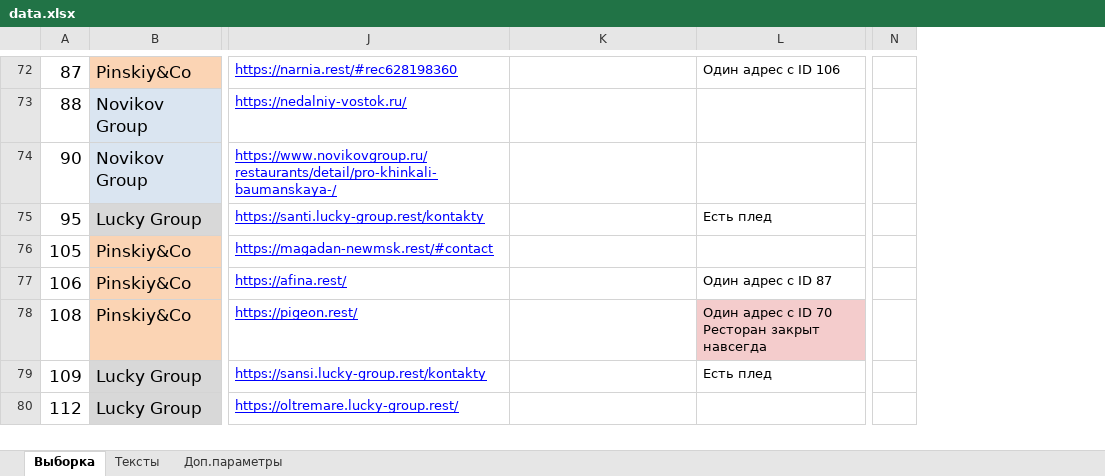
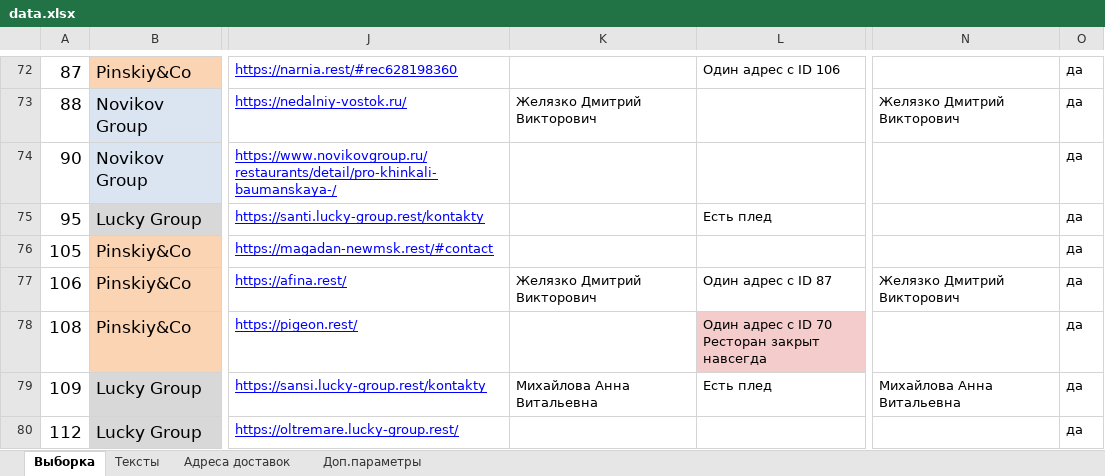
Before and after one commit to Petrosei69/testrest, an Excel workbook: data.xlsx, sheet Выборка, drawn as a sheet; only a part is shown, gaps mark what is left out; values as stored, in another font and other column widths than the file's, no borders; conditional formats not drawn; removed rows and columns are numbered as before the commit, all else as after; the diff covers the shown part only; the diff names each change by its address in the sheet, - before the commit and + after, or states it on an @@ line.

```diff
--- a/data.xlsx (sheet Выборка)
+++ b/data.xlsx (sheet Выборка)
+sheet tab: Адреса доставок
-column N, empty
+column N, rows 73-79: Желязко Дмитрий Викторович |  |  |  | Желязко Дмитрий Викторович |  | Михайлова Анна Витальевна
+column O, rows 72-80: all да
-K73: (empty)
+K73: Желязко Дмитрий Викторович
-K77: (empty)
+K77: Желязко Дмитрий Викторович
-K79: (empty)
+K79: Михайлова Анна Витальевна
```
Also changed, not shown: 1 added row, 43 edited cells and cell formats elsewhere in this sheet, sheet Тексты, 3 other files.
